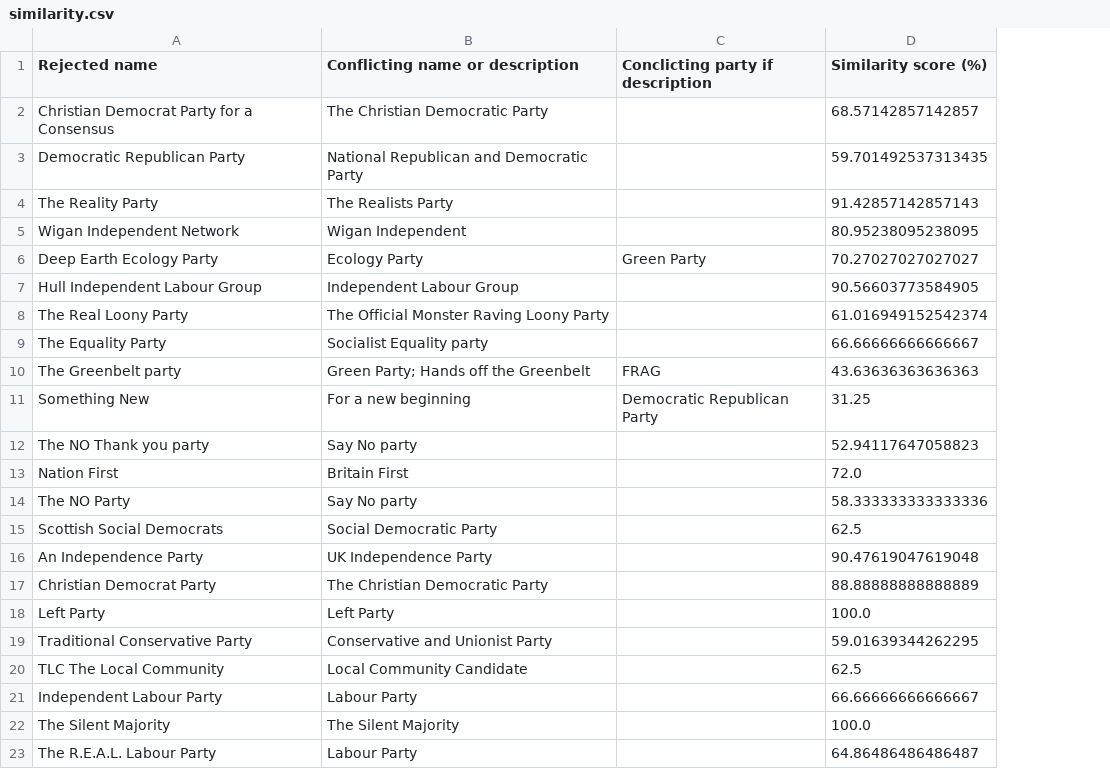
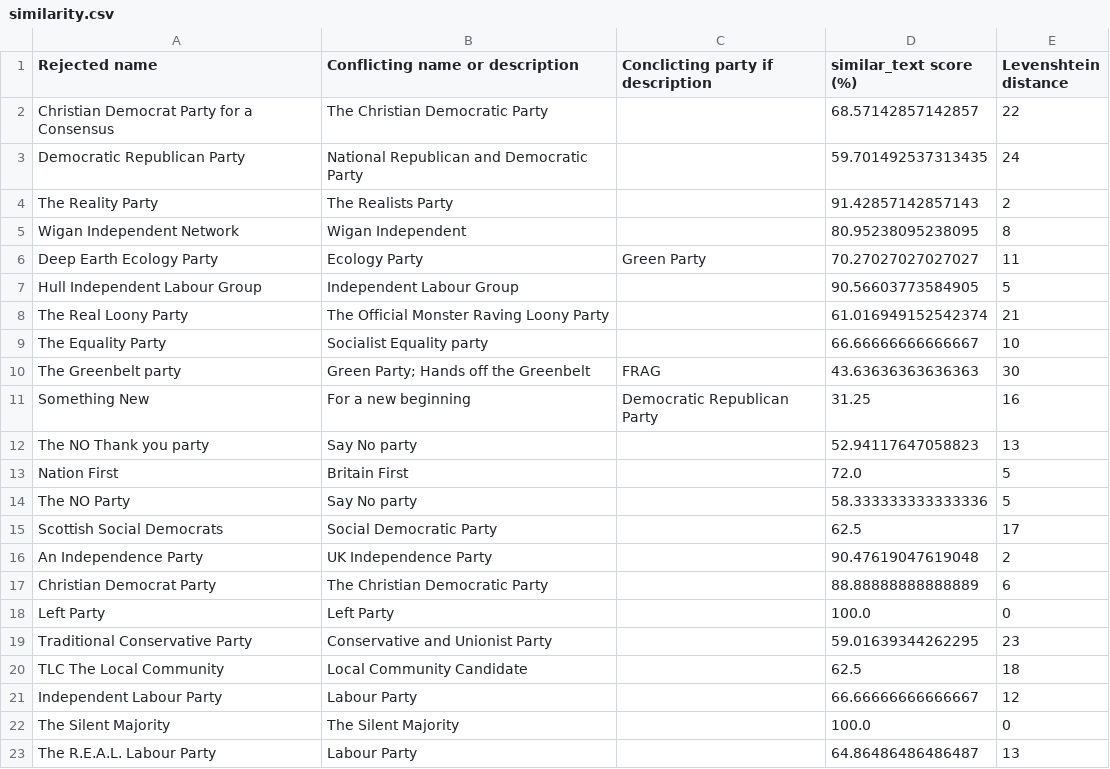
Before and after one commit to Floppy/electoral_commission_conflicts, a CSV file: similarity.csv, drawn as a sheet; the diff names each change by its address in the sheet, - before the commit and + after, or states it on an @@ line.

Commit message:
Add levenshtein distance
though it's not a great metric

```diff
--- a/similarity.csv
+++ b/similarity.csv
+column E (Levenshtein distance), rows 2-23: 22 | 24 | 2 | 8 | 11 | 5 | 21 | 10 | 30 | 16 | 13 | 5 | 5 | 17 | 2 | 6 | 0 | 23 | 18 | 12 | 0 | 13
-D1: Similarity score (%)
+D1: similar_text score (%)
```
Also changed, not shown: 4 other files.
